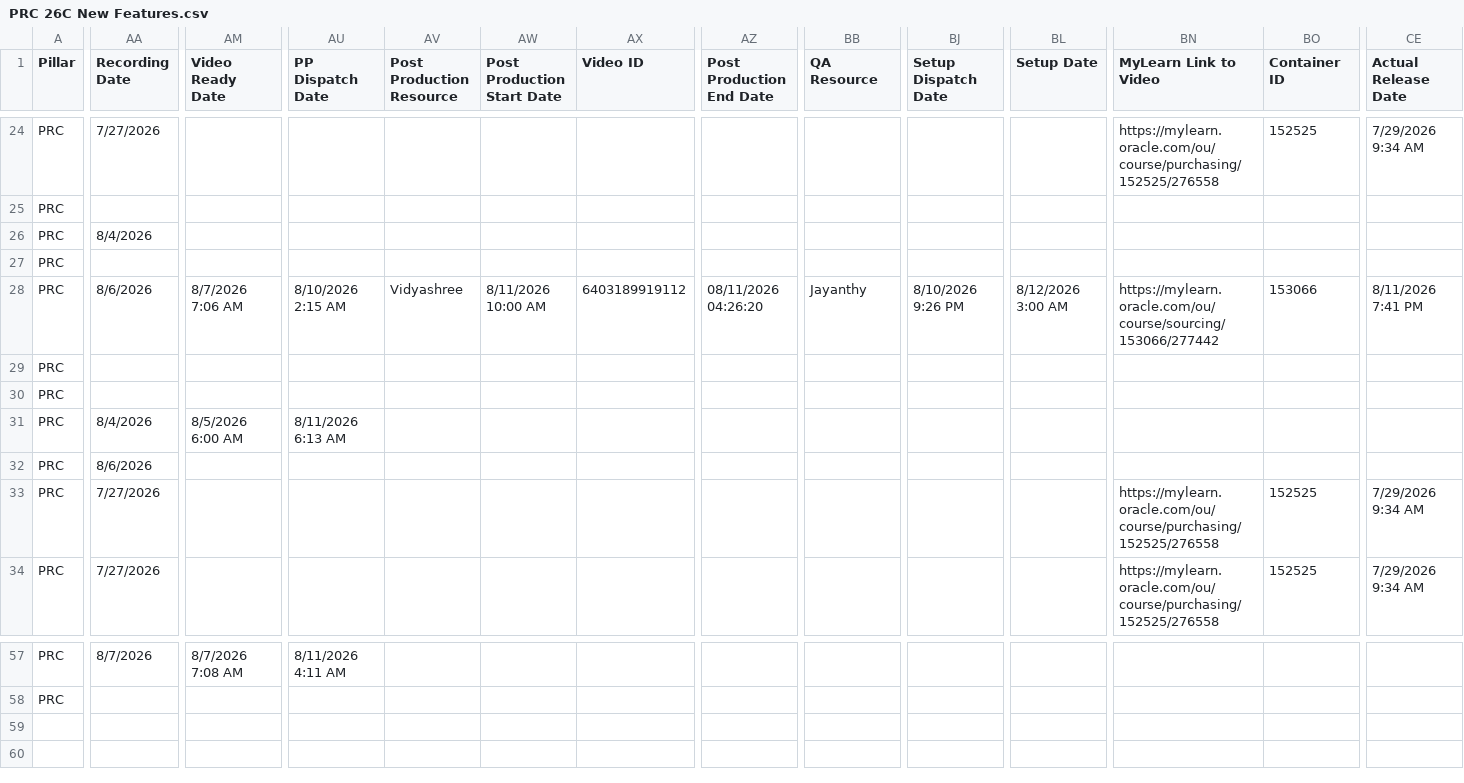
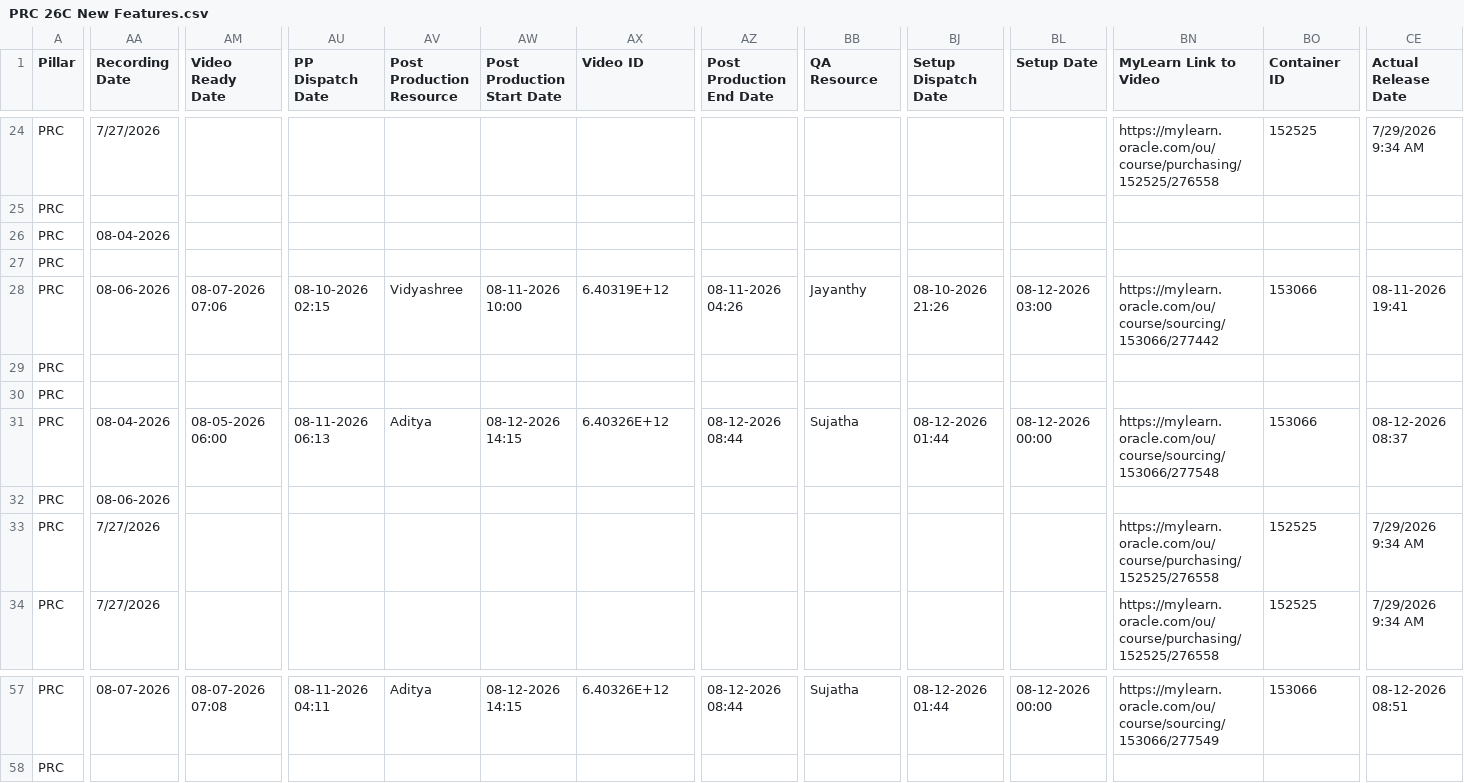
Before and after one commit to pavithraguruprasadb-maker/26C-New-Features-Dashboard, a CSV file: PRC 26C New Features.csv, drawn as a sheet; only a part is shown, gaps mark what is left out; the diff covers the shown part only; the diff names each change by its address in the sheet, - before the commit and + after, or states it on an @@ line.

```diff
--- a/PRC 26C New Features.csv
+++ b/PRC 26C New Features.csv
-AA26 (Recording Date): 8/4/2026
+AA26 (Recording Date): 08-04-2026
-AA28 (Recording Date): 8/6/2026
+AA28 (Recording Date): 08-06-2026
-AM28 (Video Ready Date): 8/7/2026 7:06 AM
+AM28 (Video Ready Date): 08-07-2026 07:06
-AU28 (PP Dispatch Date): 8/10/2026 2:15 AM
+AU28 (PP Dispatch Date): 08-10-2026 02:15
-AW28 (Post Production Start Date): 8/11/2026 10:00 AM
+AW28 (Post Production Start Date): 08-11-2026 10:00
-AX28 (Video ID): 6403189919112
+AX28 (Video ID): 6.40319E+12
-AZ28 (Post Production End Date): 08/11/2026 04:26:20
+AZ28 (Post Production End Date): 08-11-2026 04:26
-BJ28 (Setup Dispatch Date): 8/10/2026 9:26 PM
+BJ28 (Setup Dispatch Date): 08-10-2026 21:26
-BL28 (Setup Date): 8/12/2026 3:00 AM
+BL28 (Setup Date): 08-12-2026 03:00
-CE28 (Actual Release Date): 8/11/2026 7:41 PM
+CE28 (Actual Release Date): 08-11-2026 19:41
-AA31 (Recording Date): 8/4/2026
+AA31 (Recording Date): 08-04-2026
-AM31 (Video Ready Date): 8/5/2026 6:00 AM
+AM31 (Video Ready Date): 08-05-2026 06:00
-AU31 (PP Dispatch Date): 8/11/2026 6:13 AM
+AU31 (PP Dispatch Date): 08-11-2026 06:13
-AV31 (Post Production Resource): (empty)
+AV31 (Post Production Resource): Aditya
-AW31 (Post Production Start Date): (empty)
+AW31 (Post Production Start Date): 08-12-2026 14:15
-AX31 (Video ID): (empty)
+AX31 (Video ID): 6.40326E+12
-AZ31 (Post Production End Date): (empty)
+AZ31 (Post Production End Date): 08-12-2026 08:44
-BB31 (QA Resource): (empty)
+BB31 (QA Resource): Sujatha
-BJ31 (Setup Dispatch Date): (empty)
+BJ31 (Setup Dispatch Date): 08-12-2026 01:44
-BL31 (Setup Date): (empty)
+BL31 (Setup Date): 08-12-2026 00:00
-BN31 (MyLearn Link to Video): (empty)
+BN31 (MyLearn Link to Video): https://mylearn.oracle.com/ou/course/sourcing/153066/277548
-BO31 (Container ID): (empty)
+BO31 (Container ID): 153066
-CE31 (Actual Release Date): (empty)
+CE31 (Actual Release Date): 08-12-2026 08:37
-AA32 (Recording Date): 8/6/2026
+AA32 (Recording Date): 08-06-2026
-AA57 (Recording Date): 8/7/2026
+AA57 (Recording Date): 08-07-2026
-AM57 (Video Ready Date): 8/7/2026 7:08 AM
+AM57 (Video Ready Date): 08-07-2026 07:08
-AU57 (PP Dispatch Date): 8/11/2026 4:11 AM
+AU57 (PP Dispatch Date): 08-11-2026 04:11
-AV57 (Post Production Resource): (empty)
+AV57 (Post Production Resource): Aditya
-AW57 (Post Production Start Date): (empty)
+AW57 (Post Production Start Date): 08-12-2026 14:15
-AX57 (Video ID): (empty)
+AX57 (Video ID): 6.40326E+12
-AZ57 (Post Production End Date): (empty)
+AZ57 (Post Production End Date): 08-12-2026 08:44
-BB57 (QA Resource): (empty)
+BB57 (QA Resource): Sujatha
-BJ57 (Setup Dispatch Date): (empty)
+BJ57 (Setup Dispatch Date): 08-12-2026 01:44
-BL57 (Setup Date): (empty)
+BL57 (Setup Date): 08-12-2026 00:00
-BN57 (MyLearn Link to Video): (empty)
+BN57 (MyLearn Link to Video): https://mylearn.oracle.com/ou/course/sourcing/153066/277549
-BO57 (Container ID): (empty)
+BO57 (Container ID): 153066
-CE57 (Actual Release Date): (empty)
+CE57 (Actual Release Date): 08-12-2026 08:51
```
Also changed, not shown: 63 edited cells elsewhere in this file.
